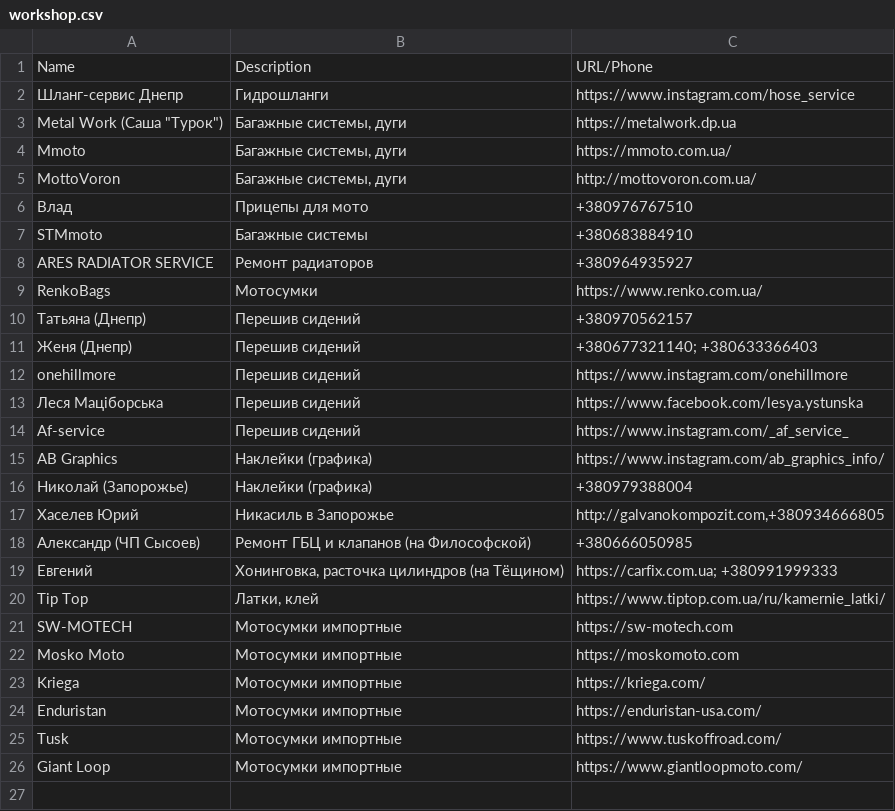
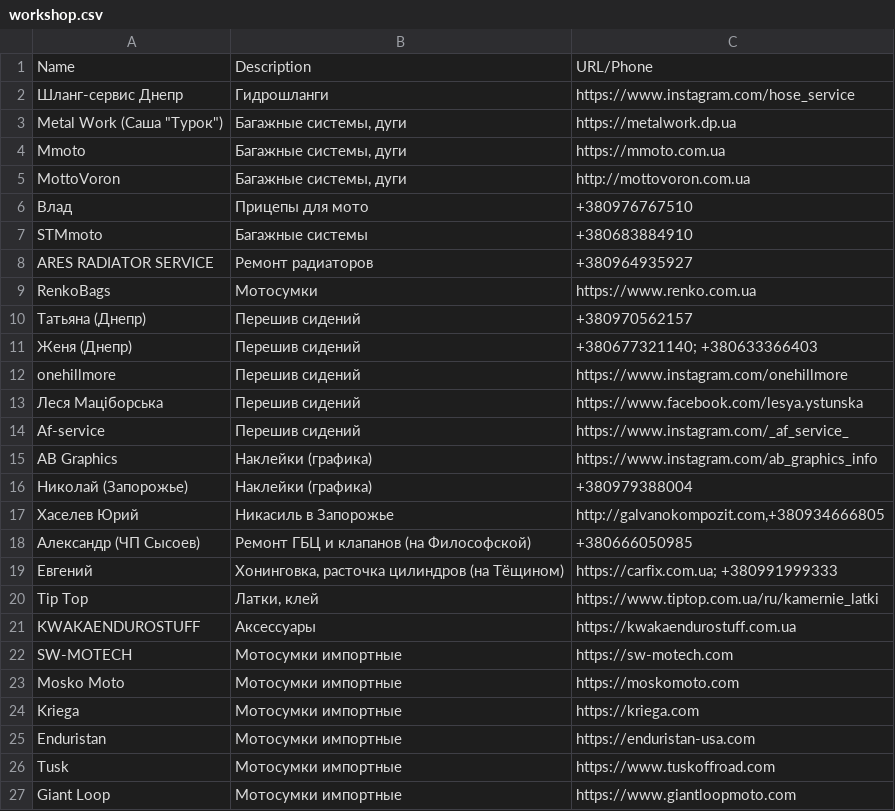
Before and after one commit to motocycling/motocycling.github.io, a CSV file: data/workshop.csv, drawn as a sheet.

Commit message:
update data

```diff
--- a/data/workshop.csv
+++ b/data/workshop.csv
@@ -3,4 +3,4 @@ Name,Description,URL/Phone
 "Metal Work (Саша ""Турок"")","Багажные системы, дуги",https://metalwork.dp.ua
-Mmoto,"Багажные системы, дуги",https://mmoto.com.ua/
-MottoVoron,"Багажные системы, дуги",http://mottovoron.com.ua/
+Mmoto,"Багажные системы, дуги",https://mmoto.com.ua
+MottoVoron,"Багажные системы, дуги",http://mottovoron.com.ua
 Влад,Прицепы для мото,+380976767510
@@ -8,3 +8,3 @@ STMmoto,Багажные системы,+380683884910
 ARES RADIATOR SERVICE,Ремонт радиаторов,+380964935927
-RenkoBags,Мотосумки,https://www.renko.com.ua/
+RenkoBags,Мотосумки,https://www.renko.com.ua
 Татьяна (Днепр),Перешив сидений,+380970562157
@@ -14,3 +14,3 @@ onehillmore,Перешив сидений,https://www.instagram.com/onehillmore
 Af-service,Перешив сидений,https://www.instagram.com/_af_service_
-AB Graphics,Наклейки (графика),https://www.instagram.com/ab_graphics_info/
+AB Graphics,Наклейки (графика),https://www.instagram.com/ab_graphics_info
 Николай (Запорожье),Наклейки (графика),+380979388004
@@ -19,8 +19,9 @@ AB Graphics,Наклейки (графика),https://www.instagram.com/ab_graph
 Евгений,"Хонинговка, расточка цилиндров (на Тёщином)",https://carfix.com.ua; +380991999333
-Tip Top,"Латки, клей",https://www.tiptop.com.ua/ru/kamernie_latki/
+Tip Top,"Латки, клей",https://www.tiptop.com.ua/ru/kamernie_latki
+KWAKAENDUROSTUFF,Аксессуары,https://kwakaendurostuff.com.ua
 SW-MOTECH,Мотосумки импортные,https://sw-motech.com
 Mosko Moto,Мотосумки импортные,https://moskomoto.com
-Kriega,Мотосумки импортные,https://kriega.com/
-Enduristan,Мотосумки импортные,https://enduristan-usa.com/
-Tusk,Мотосумки импортные,https://www.tuskoffroad.com/
-Giant Loop,Мотосумки импортные,https://www.giantloopmoto.com/
+Kriega,Мотосумки импортные,https://kriega.com
+Enduristan,Мотосумки импортные,https://enduristan-usa.com
+Tusk,Мотосумки импортные,https://www.tuskoffroad.com
+Giant Loop,Мотосумки импортные,https://www.giantloopmoto.com
```
Also changed, not shown: data/dealers.csv, data/emergency.csv, 1 other file.
